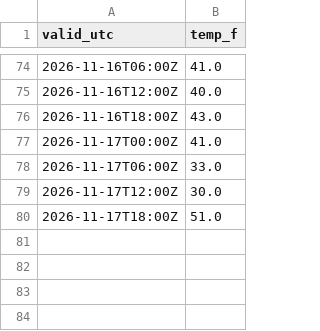
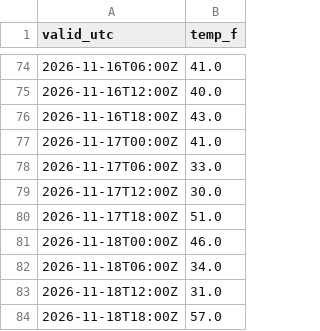
Before and after one commit to justingehrts/model-viewer, a CSV file: observations/KCMH.csv, drawn as a sheet; only a part is shown, gaps mark what is left out.

```diff
--- a/observations/KCMH.csv
+++ b/observations/KCMH.csv
@@ -80 +80,5 @@ valid_utc,temp_f
 2026-11-17T18:00Z,51.0
+2026-11-18T00:00Z,46.0
+2026-11-18T06:00Z,34.0
+2026-11-18T12:00Z,31.0
+2026-11-18T18:00Z,57.0
```
Also changed, not shown: scores/KCMH_temperature.csv, 2 other files.
